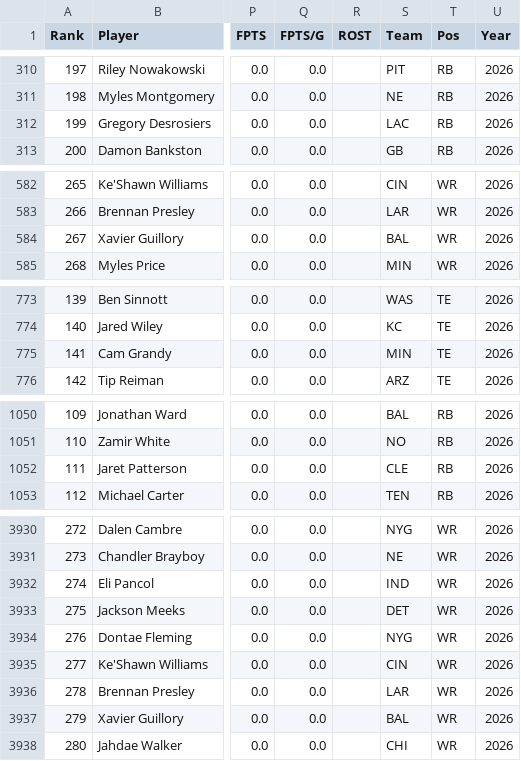
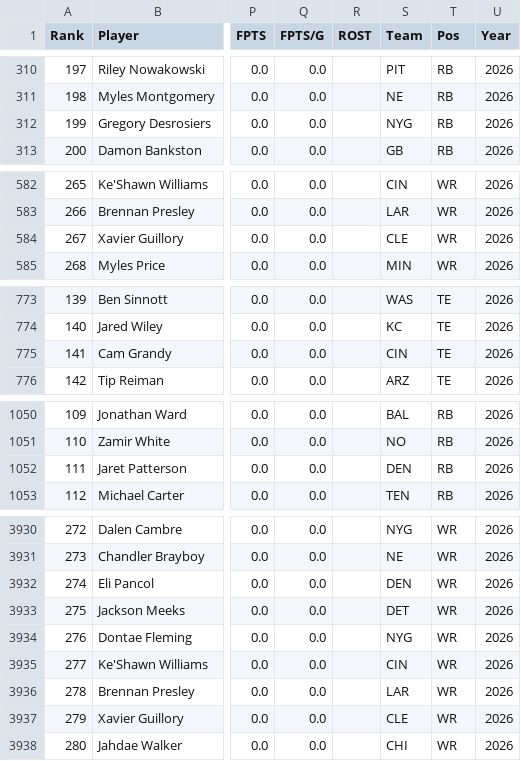
Before and after one commit to LGilbertFF/WAR-LAB, a CSV file: data/current_weekly_stats.csv, drawn as a sheet; only a part is shown, gaps mark what is left out; the diff covers the shown part only; the diff names each change by its address in the sheet, - before the commit and + after, or states it on an @@ line.

```diff
--- a/data/current_weekly_stats.csv
+++ b/data/current_weekly_stats.csv
-S312 (Team): LAC
+S312 (Team): NYG
-S584 (Team): BAL
+S584 (Team): CLE
-S775 (Team): MIN
+S775 (Team): CIN
-S1052 (Team): CLE
+S1052 (Team): DEN
-S3932 (Team): IND
+S3932 (Team): DEN
-S3937 (Team): BAL
+S3937 (Team): CLE
```
Also changed, not shown: 27 edited cells elsewhere in this file, 6 other files.
